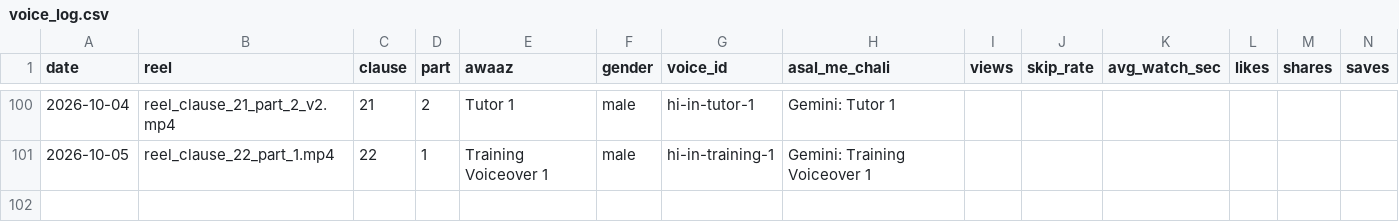
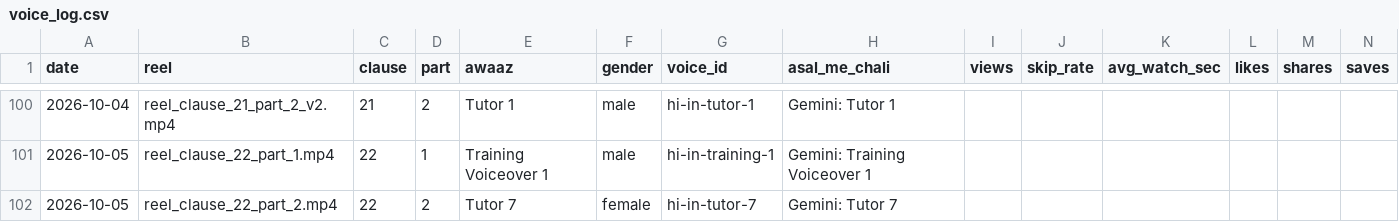
Before and after one commit to r40706876-stack/postal-wala-automation, a CSV file: generated_reels/voice_log.csv, drawn as a sheet; only a part is shown, gaps mark what is left out.

```diff
--- a/generated_reels/voice_log.csv
+++ b/generated_reels/voice_log.csv
@@ -101 +101,2 @@
 2026-10-05,reel_clause_22_part_1.mp4,22,1,Training Voiceover 1,male,hi-in-training-1,Gemini: Training Voiceover 1,,,,,,
+2026-10-05,reel_clause_22_part_2.mp4,22,2,Tutor 7,female,hi-in-tutor-7,Gemini: Tutor 7,,,,,,
```
Also changed, not shown: 11 other files.
